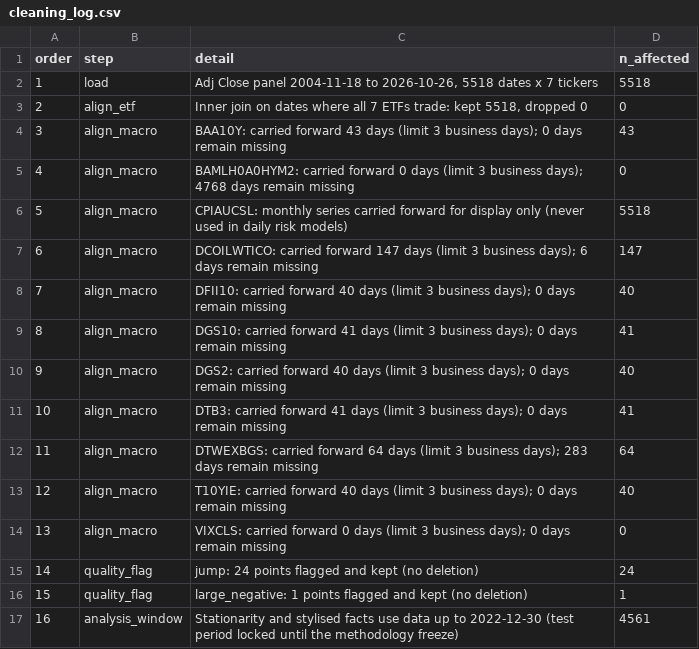
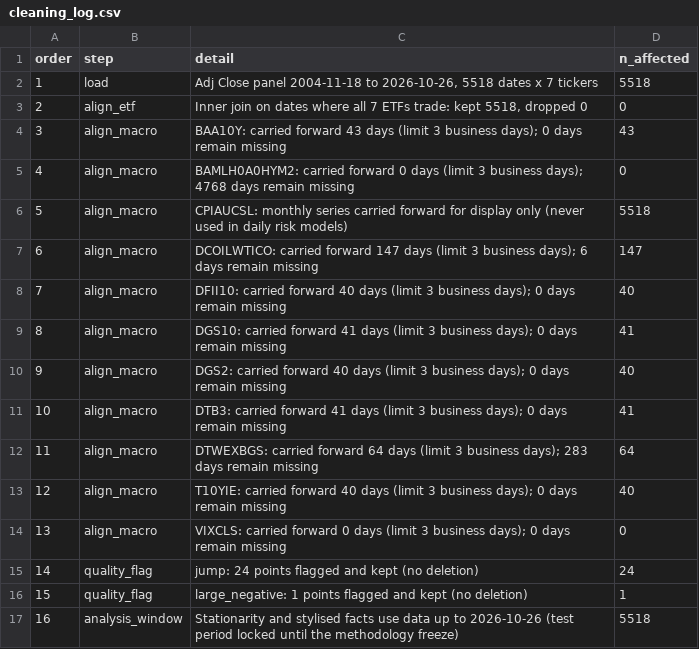
Before and after one commit to Pasidu-Mihiranga/QuantEdge, a CSV file: data/artifacts/cleaning_log.csv, drawn as a sheet.

```diff
--- a/data/artifacts/cleaning_log.csv
+++ b/data/artifacts/cleaning_log.csv
@@ -16,2 +16,2 @@ order,step,detail,n_affected
 15,quality_flag,large_negative: 1 points flagged and kept (no deletion),1
-16,analysis_window,Stationarity and stylised facts use data up to 2022-12-30 (test period locked until the methodology freeze),4561
+16,analysis_window,Stationarity and stylised facts use data up to 2026-10-26 (test period locked until the methodology freeze),5518
```
Also changed, not shown: 45 other files.
